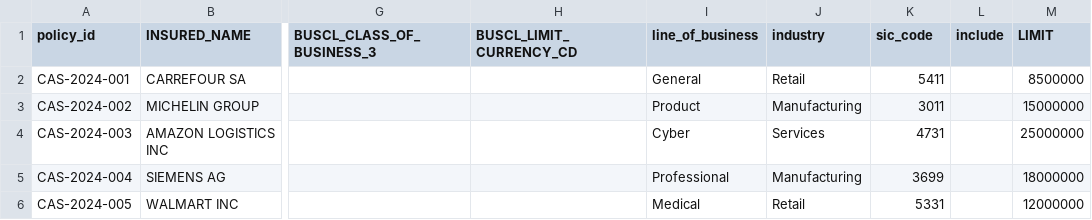
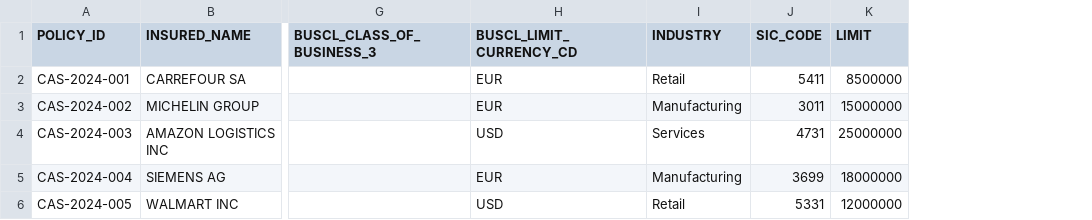
Before and after one commit to abaelde/structure-application, a CSV file: examples/bordereaux/casualty/bordereau_casualty_exemple.csv, drawn as a sheet; only a part is shown, gaps mark what is left out; removed rows and columns are numbered as before the commit, all else as after; the diff names each change by its address in the sheet, - before the commit and + after, or states it on an @@ line.

```diff
--- a/examples/bordereaux/casualty/bordereau_casualty_exemple.csv
+++ b/examples/bordereaux/casualty/bordereau_casualty_exemple.csv
-column I (line_of_business), rows 2-6: General | Product | Cyber | Professional | Medical
-column L (include), empty
-A1: policy_id
+A1: POLICY_ID
-I1: industry
+I1: INDUSTRY
-J1: sic_code
+J1: SIC_CODE
-H2:H3 (BUSCL_LIMIT_CURRENCY_CD): (empty)
+H2:H3 (BUSCL_LIMIT_CURRENCY_CD): EUR
-H4 (BUSCL_LIMIT_CURRENCY_CD): (empty)
+H4 (BUSCL_LIMIT_CURRENCY_CD): USD
-H5 (BUSCL_LIMIT_CURRENCY_CD): (empty)
+H5 (BUSCL_LIMIT_CURRENCY_CD): EUR
-H6 (BUSCL_LIMIT_CURRENCY_CD): (empty)
+H6 (BUSCL_LIMIT_CURRENCY_CD): USD
```
Also changed, not shown: 2 other files.
